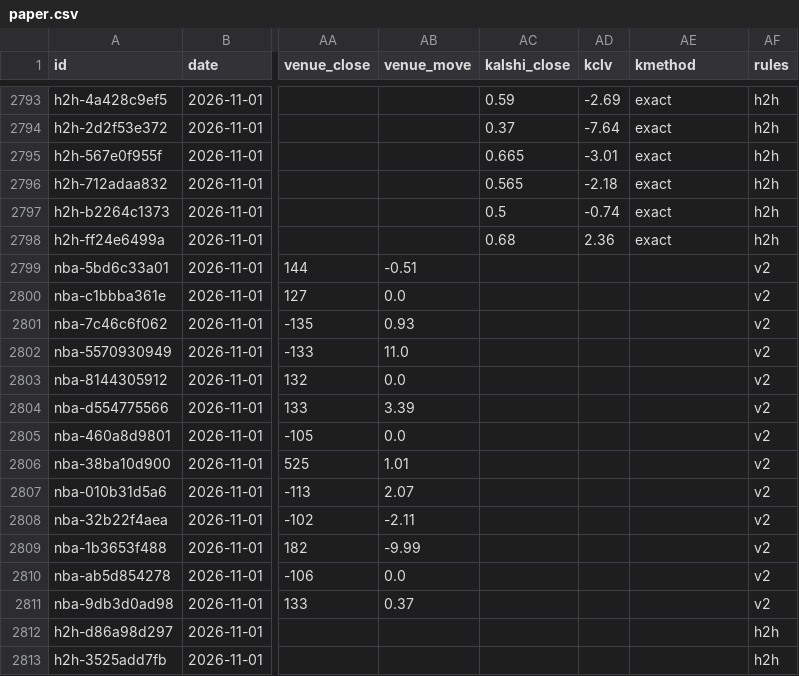
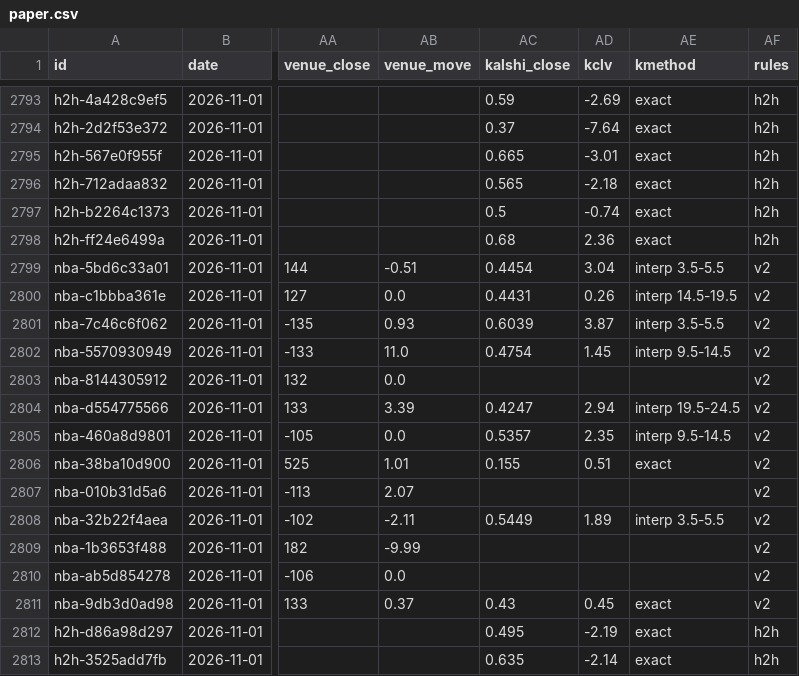
Before and after one commit to grahambirch99/closing-line-club, a CSV file: data/nba/paper.csv, drawn as a sheet; only a part is shown, gaps mark what is left out; the diff covers the shown part only; the diff names each change by its address in the sheet, - before the commit and + after, or states it on an @@ line.

Commit message:
nba paper 2026-11-02

```diff
--- a/data/nba/paper.csv
+++ b/data/nba/paper.csv
-AC2799 (kalshi_close): (empty)
+AC2799 (kalshi_close): 0.4454
-AD2799 (kclv): (empty)
+AD2799 (kclv): 3.04
-AE2799 (kmethod): (empty)
+AE2799 (kmethod): interp 3.5-5.5
-AC2800 (kalshi_close): (empty)
+AC2800 (kalshi_close): 0.4431
-AD2800 (kclv): (empty)
+AD2800 (kclv): 0.26
-AE2800 (kmethod): (empty)
+AE2800 (kmethod): interp 14.5-19.5
-AC2801 (kalshi_close): (empty)
+AC2801 (kalshi_close): 0.6039
-AD2801 (kclv): (empty)
+AD2801 (kclv): 3.87
-AE2801 (kmethod): (empty)
+AE2801 (kmethod): interp 3.5-5.5
-AC2802 (kalshi_close): (empty)
+AC2802 (kalshi_close): 0.4754
-AD2802 (kclv): (empty)
+AD2802 (kclv): 1.45
-AE2802 (kmethod): (empty)
+AE2802 (kmethod): interp 9.5-14.5
-AC2804 (kalshi_close): (empty)
+AC2804 (kalshi_close): 0.4247
-AD2804 (kclv): (empty)
+AD2804 (kclv): 2.94
-AE2804 (kmethod): (empty)
+AE2804 (kmethod): interp 19.5-24.5
-AC2805 (kalshi_close): (empty)
+AC2805 (kalshi_close): 0.5357
-AD2805 (kclv): (empty)
+AD2805 (kclv): 2.35
-AE2805 (kmethod): (empty)
+AE2805 (kmethod): interp 9.5-14.5
-AC2806 (kalshi_close): (empty)
+AC2806 (kalshi_close): 0.155
-AD2806 (kclv): (empty)
+AD2806 (kclv): 0.51
-AE2806 (kmethod): (empty)
+AE2806 (kmethod): exact
-AC2808 (kalshi_close): (empty)
+AC2808 (kalshi_close): 0.5449
-AD2808 (kclv): (empty)
+AD2808 (kclv): 1.89
-AE2808 (kmethod): (empty)
+AE2808 (kmethod): interp 3.5-5.5
-AC2811 (kalshi_close): (empty)
+AC2811 (kalshi_close): 0.43
-AD2811 (kclv): (empty)
+AD2811 (kclv): 0.45
-AE2811:AE2813 (kmethod): (empty)
+AE2811:AE2813 (kmethod): exact
-AC2812 (kalshi_close): (empty)
+AC2812 (kalshi_close): 0.495
-AD2812 (kclv): (empty)
+AD2812 (kclv): -2.19
-AC2813 (kalshi_close): (empty)
+AC2813 (kalshi_close): 0.635
-AD2813 (kclv): (empty)
+AD2813 (kclv): -2.14
```
Also changed, not shown: 43 edited cells elsewhere in this file, 1 other file.
